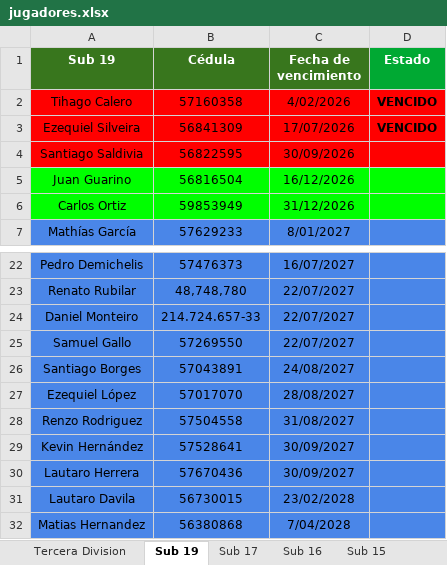
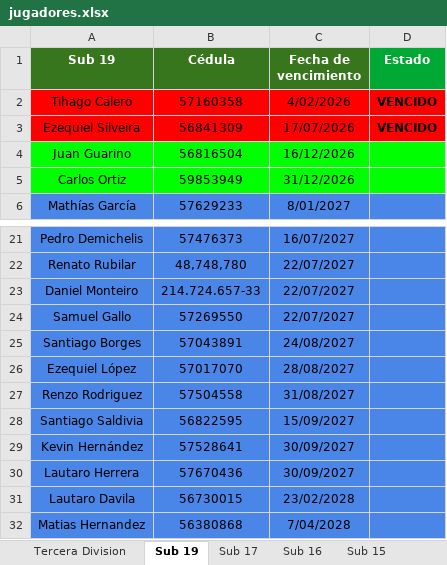
Before and after one commit to racingvideo/control-fichas, an Excel workbook: public/jugadores.xlsx, sheet Sub 19, drawn as a sheet; only a part is shown, gaps mark what is left out; values as stored, in another font and other column widths than the file's, no borders; removed rows and columns are numbered as before the commit, all else as after; the diff names each change by its address in the sheet, - before the commit and + after, or states it on an @@ line.

Commit message:
saldivia y bitancort

```diff
--- a/public/jugadores.xlsx (sheet Sub 19)
+++ b/public/jugadores.xlsx (sheet Sub 19)
-row 4: Santiago Saldivia | 56822595 | 30/09/2026
+row 28: Santiago Saldivia | 56822595 | 15/09/2027
```
Also changed, not shown: sheet Sub 15.
